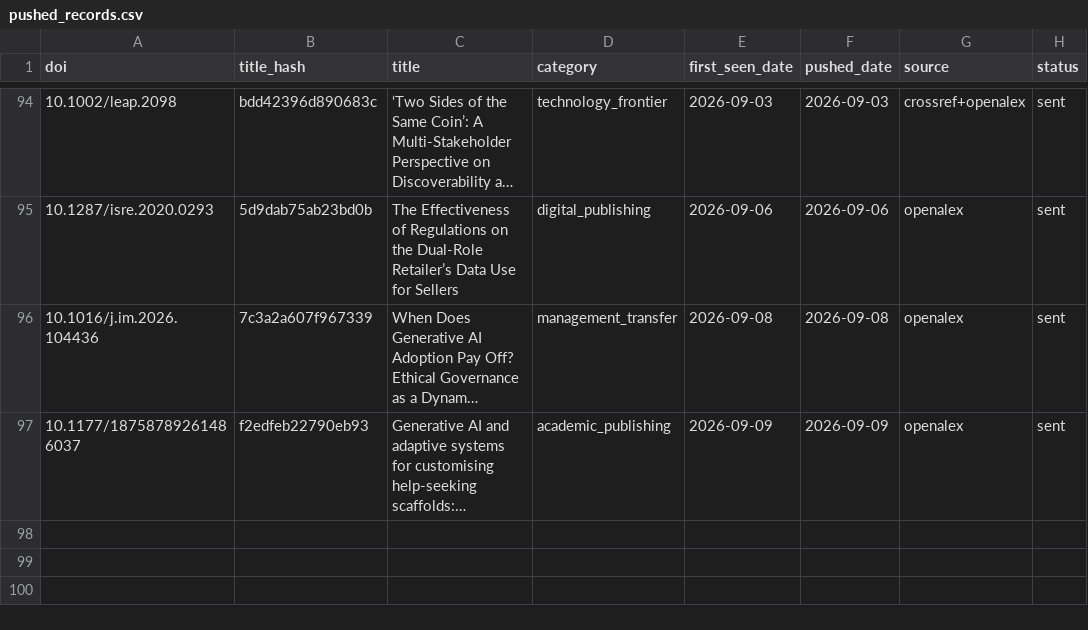
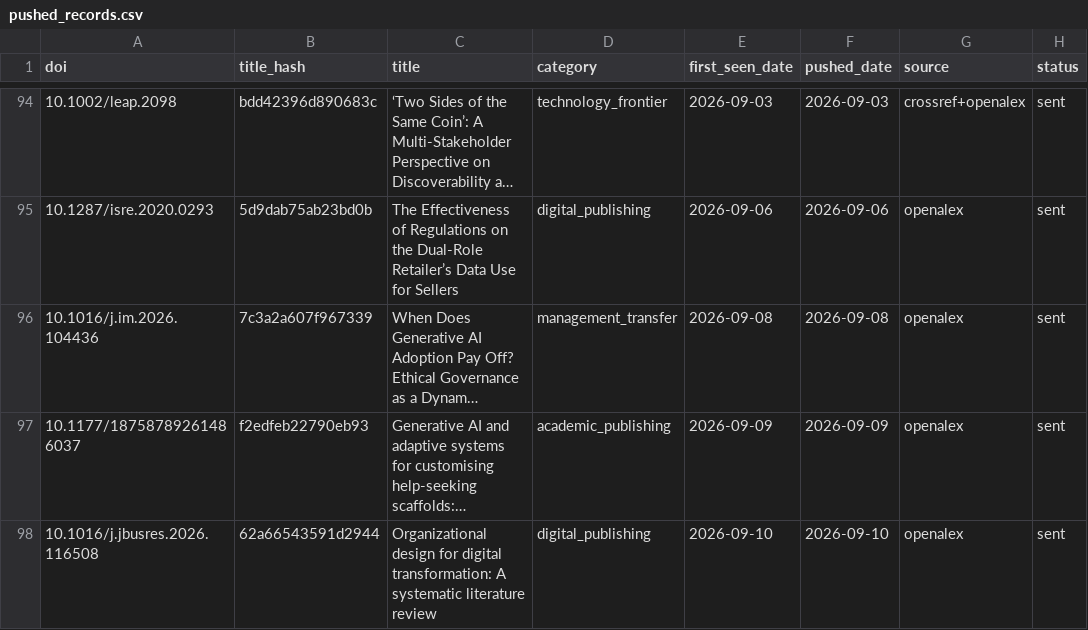
Before and after one commit to martinax0331yj/academic-literature-alert, a CSV file: data/pushed_records.csv, drawn as a sheet; only a part is shown, gaps mark what is left out; long unchanged cells end in …; the diff names each change by its address in the sheet, - before the commit and + after, or states it on an @@ line.

```diff
--- a/data/pushed_records.csv
+++ b/data/pushed_records.csv
+row 98: 10.1016/j.jbusres.2026.116508 | 62a66543591d2944 | Organizational design for digital transformation: A systematic literature review | digital_publishing | 2026-09-10 | 2026-09-10 | openalex | sent
```
Also changed, not shown: 2 other files.
